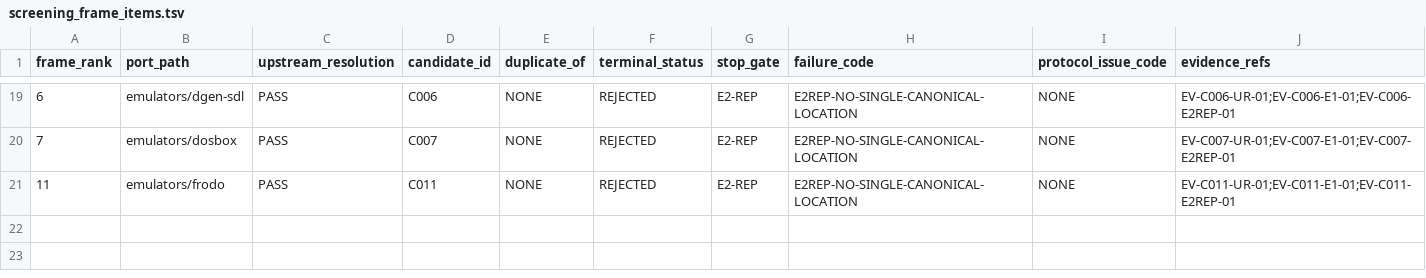
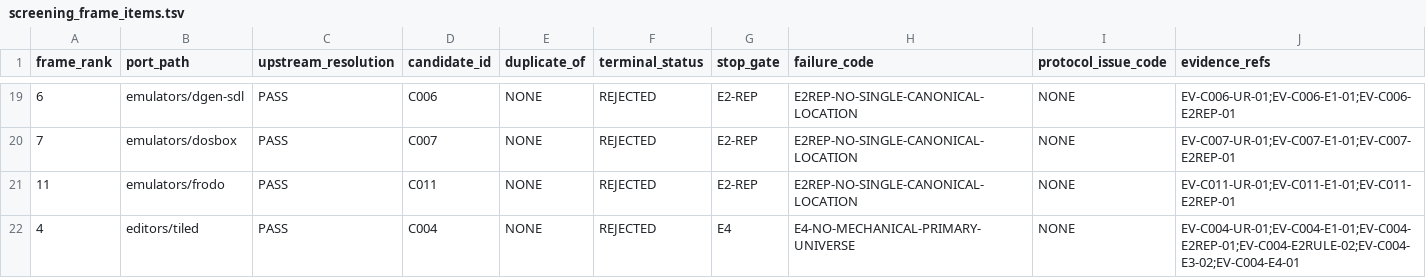
Before and after one commit to rohhj01-droid/red-team-spike, a TSV file: phase3_5/screening_frame_items.tsv, drawn as a sheet; only a part is shown, gaps mark what is left out.

```diff
--- a/phase3_5/screening_frame_items.tsv
+++ b/phase3_5/screening_frame_items.tsv
@@ -21 +21,2 @@ frame_rank	port_path	upstream_resolution	candidate_id	duplicate_of	terminal_stat
 11	emulators/frodo	PASS	C011	NONE	REJECTED	E2-REP	E2REP-NO-SINGLE-CANONICAL-LOCATION	NONE	EV-C011-UR-01;EV-C011-E1-01;EV-C011-E2REP-01
+4	editors/tiled	PASS	C004	NONE	REJECTED	E4	E4-NO-MECHANICAL-PRIMARY-UNIVERSE	NONE	EV-C004-UR-01;EV-C004-E1-01;EV-C004-E2REP-01;EV-C004-E2RULE-02;EV-C004-E3-02;EV-C004-E4-01
```
Also changed, not shown: phase3_5/screening_candidates.tsv, 1 other file.
